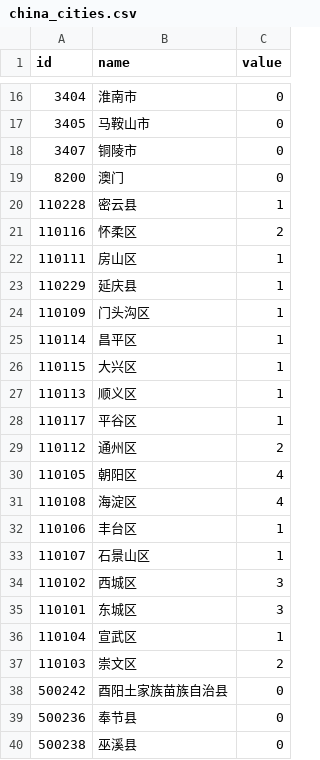
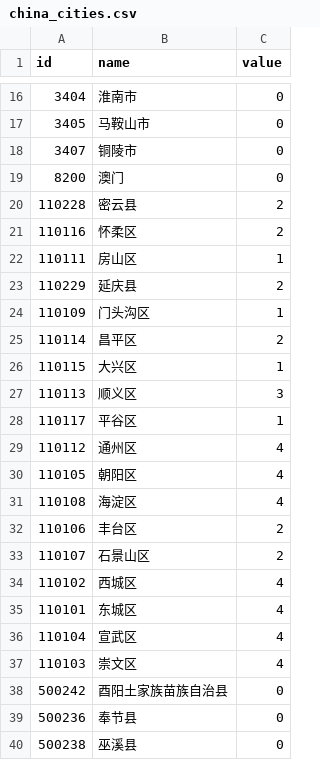
Before and after one commit to ibelem/crosswalk, a CSV file: d3js-footprint/data/china_cities.csv, drawn as a sheet; only a part is shown, gaps mark what is left out; the diff covers the shown part only.

```diff
--- a/d3js-footprint/data/china_cities.csv
+++ b/d3js-footprint/data/china_cities.csv
@@ -19,20 +19,20 @@ id,name,value
 8200,澳门,0
-110228,密云县,1
+110228,密云县,2
 110116,怀柔区,2
 110111,房山区,1
-110229,延庆县,1
+110229,延庆县,2
 110109,门头沟区,1
-110114,昌平区,1
+110114,昌平区,2
 110115,大兴区,1
-110113,顺义区,1
+110113,顺义区,3
 110117,平谷区,1
-110112,通州区,2
+110112,通州区,4
 110105,朝阳区,4
 110108,海淀区,4
-110106,丰台区,1
-110107,石景山区,1
-110102,西城区,3
-110101,东城区,3
-110104,宣武区,1
-110103,崇文区,2
+110106,丰台区,2
+110107,石景山区,2
+110102,西城区,4
+110101,东城区,4
+110104,宣武区,4
+110103,崇文区,4
 500242,酉阳土家族苗族自治县,0
```
Also changed, not shown: 16 edited cells elsewhere in this file.
